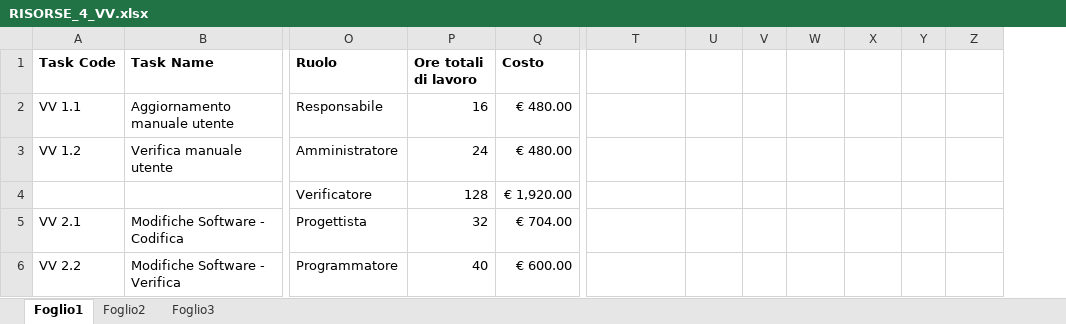
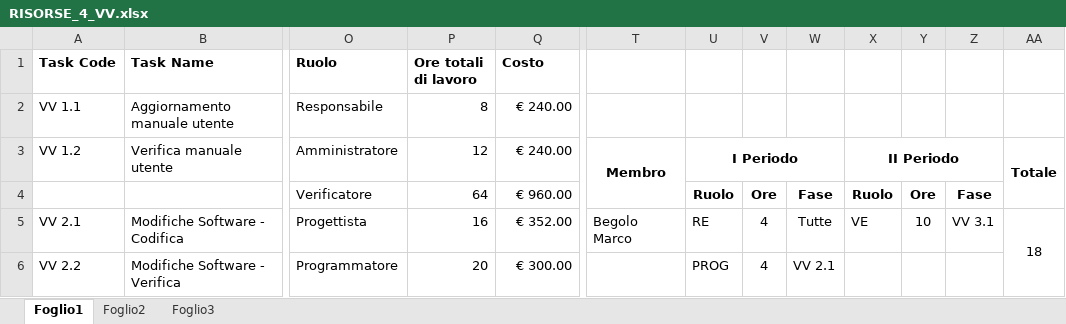
Before and after one commit to TeamCommitted/Team-Committed---Documenti, an Excel workbook: RR/Esterni/Piano di Progetto/RISORSE_4_VV.xlsx, sheet Foglio1, drawn as a sheet; only a part is shown, gaps mark what is left out; values as stored, in another font and other column widths than the file's, no borders; conditional formats not drawn; the diff covers the shown part only; the diff names each change by its address in the sheet, - before the commit and + after, or states it on an @@ line.

```diff
--- a/RR/Esterni/Piano di Progetto/RISORSE_4_VV.xlsx (sheet Foglio1)
+++ b/RR/Esterni/Piano di Progetto/RISORSE_4_VV.xlsx (sheet Foglio1)
+column AA, rows 3-5: Totale |  | 18
-P2 (Ore totali di lavoro): 16
+P2 (Ore totali di lavoro): 8
-Q2:Q3 (Costo): € 480.00
+Q2:Q3 (Costo): € 240.00
-P3 (Ore totali di lavoro): 24
+P3 (Ore totali di lavoro): 12
-T3: (empty)
+T3: Membro
+T3:T4 merged
-U3: (empty)
+U3: I Periodo
+U3:W3 merged
-X3: (empty)
+X3: II Periodo
+X3:Z3 merged
-P4 (Ore totali di lavoro): 128
+P4 (Ore totali di lavoro): 64
-Q4 (Costo): € 1,920.00
+Q4 (Costo): € 960.00
-U4: (empty)
+U4: Ruolo
-V4: (empty)
+V4: Ore
-W4: (empty)
+W4: Fase
-X4: (empty)
+X4: Ruolo
-Y4: (empty)
+Y4: Ore
-Z4: (empty)
+Z4: Fase
-P5 (Ore totali di lavoro): 32
+P5 (Ore totali di lavoro): 16
-Q5 (Costo): € 704.00
+Q5 (Costo): € 352.00
-T5: (empty)
+T5: Begolo Marco
-U5: (empty)
+U5: RE
-V5:V6: (empty)
+V5:V6: 4
-W5: (empty)
+W5: Tutte
-X5: (empty)
+X5: VE
-Y5: (empty)
+Y5: 10
-Z5: (empty)
+Z5: VV 3.1
-P6 (Ore totali di lavoro): 40
+P6 (Ore totali di lavoro): 20
-Q6 (Costo): € 600.00
+Q6 (Costo): € 300.00
-U6: (empty)
+U6: PROG
-W6: (empty)
+W6: VV 2.1
```
Also changed, not shown: 24 removed rows, 27 edited cells and merged cells elsewhere in this sheet, formulas that keep their value, RR/Esterni/Piano di Progetto/RISORSE_1_AN.xlsx, RR/Esterni/Piano di Progetto/RISORSE_2_PA.xlsx, 2 other files.
